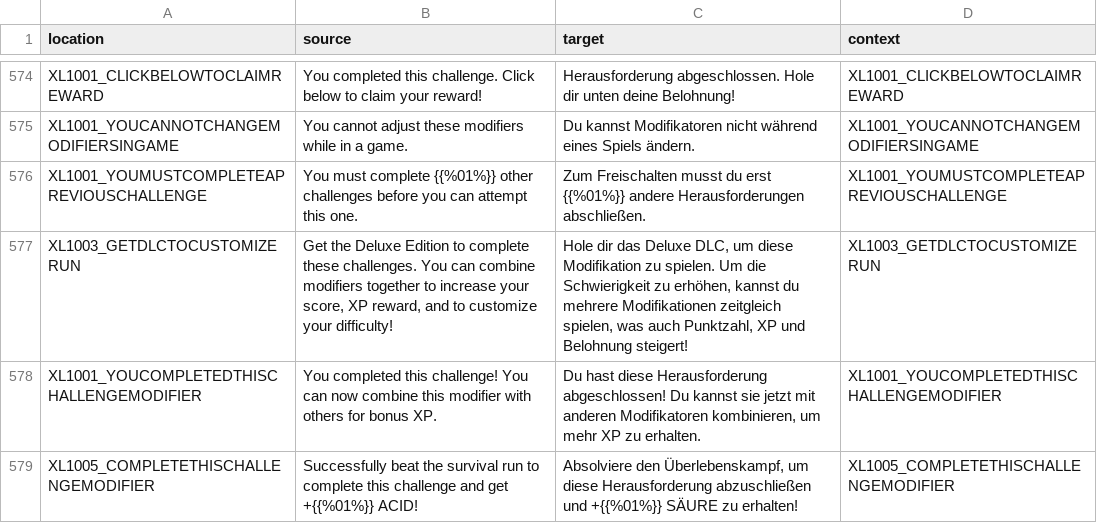
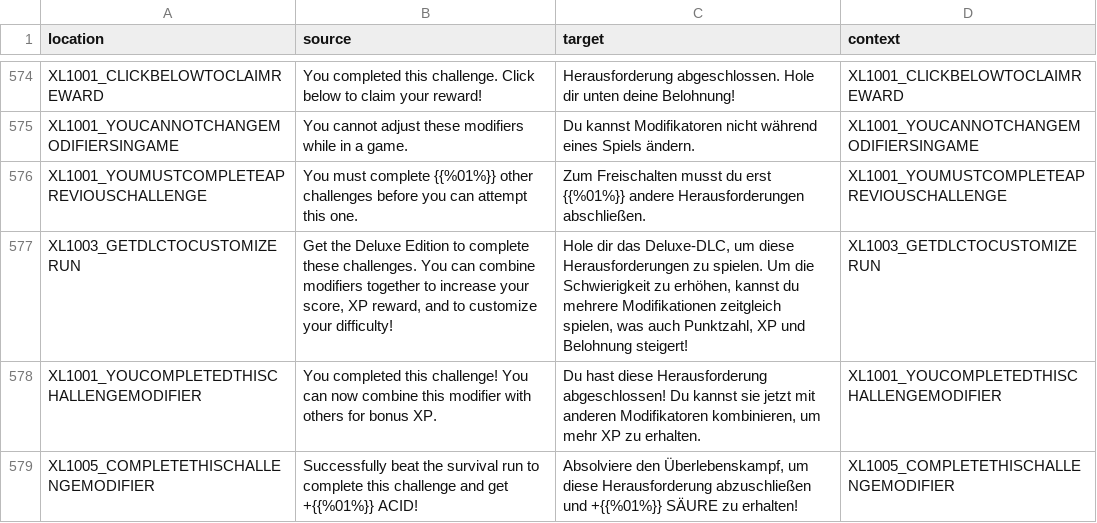
Before and after one commit to bencelot/GeneshiftTranslations, a CSV file: de.csv, drawn as a sheet; only a part is shown, gaps mark what is left out; the diff covers the shown part only.

```diff
--- a/de.csv
+++ b/de.csv
@@ -576,3 +576,3 @@
 "XL1001_YOUMUSTCOMPLETEAPREVIOUSCHALLENGE","You must complete {{%01%}} other challenges before you can attempt this one.","Zum Freischalten musst du erst {{%01%}} andere Herausforderungen abschließen.","XL1001_YOUMUSTCOMPLETEAPREVIOUSCHALLENGE"
-"XL1003_GETDLCTOCUSTOMIZERUN","Get the Deluxe Edition to complete these challenges. You can combine modifiers together to increase your score, XP reward, and to customize your difficulty!","Hole dir das Deluxe DLC, um diese Modifikation zu spielen. Um die Schwierigkeit zu erhöhen, kannst du mehrere Modifikationen zeitgleich spielen, was auch Punktzahl, XP und Belohnung steigert!","XL1003_GETDLCTOCUSTOMIZERUN"
+"XL1003_GETDLCTOCUSTOMIZERUN","Get the Deluxe Edition to complete these challenges. You can combine modifiers together to increase your score, XP reward, and to customize your difficulty!","Hole dir das Deluxe-DLC, um diese Herausforderungen zu spielen. Um die Schwierigkeit zu erhöhen, kannst du mehrere Modifikationen zeitgleich spielen, was auch Punktzahl, XP und Belohnung steigert!","XL1003_GETDLCTOCUSTOMIZERUN"
 "XL1001_YOUCOMPLETEDTHISCHALLENGEMODIFIER","You completed this challenge! You can now combine this modifier with others for bonus XP.","Du hast diese Herausforderung abgeschlossen! Du kannst sie jetzt mit anderen Modifikatoren kombinieren, um mehr XP zu erhalten.","XL1001_YOUCOMPLETEDTHISCHALLENGEMODIFIER"
```
Also changed, not shown: 3 added rows, 3 removed rows and 27 edited cells elsewhere in this file, en.csv, es_AR.csv, 4 other files.
